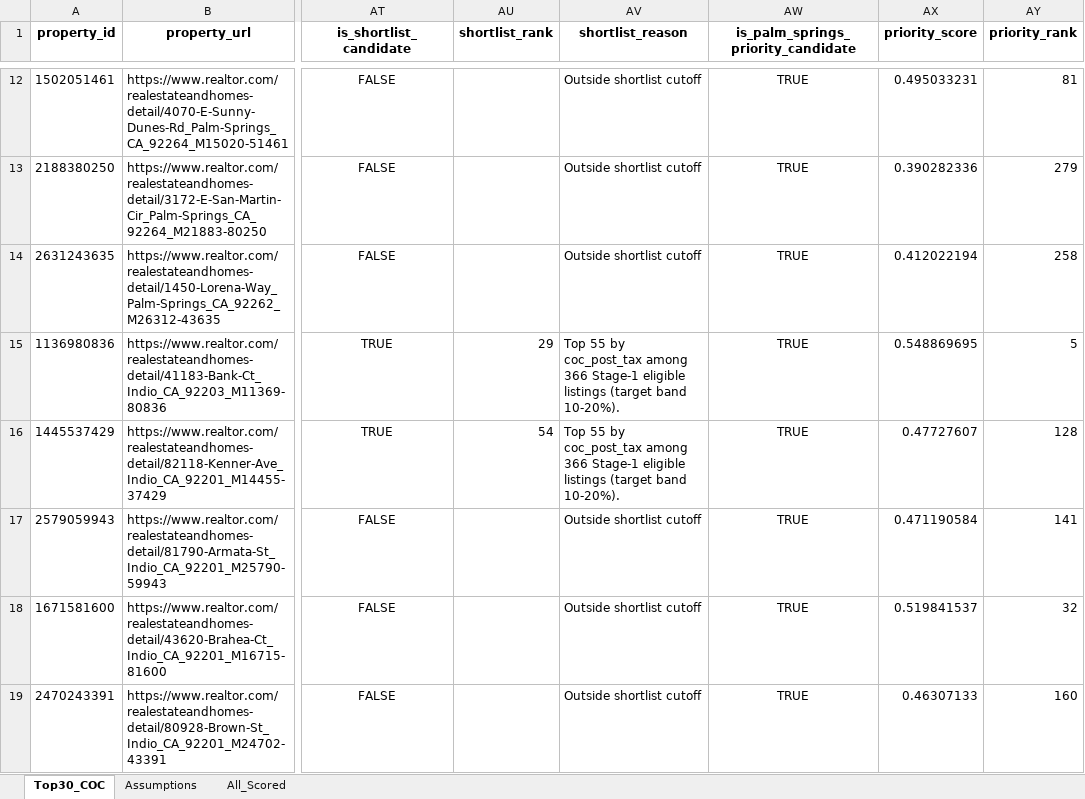
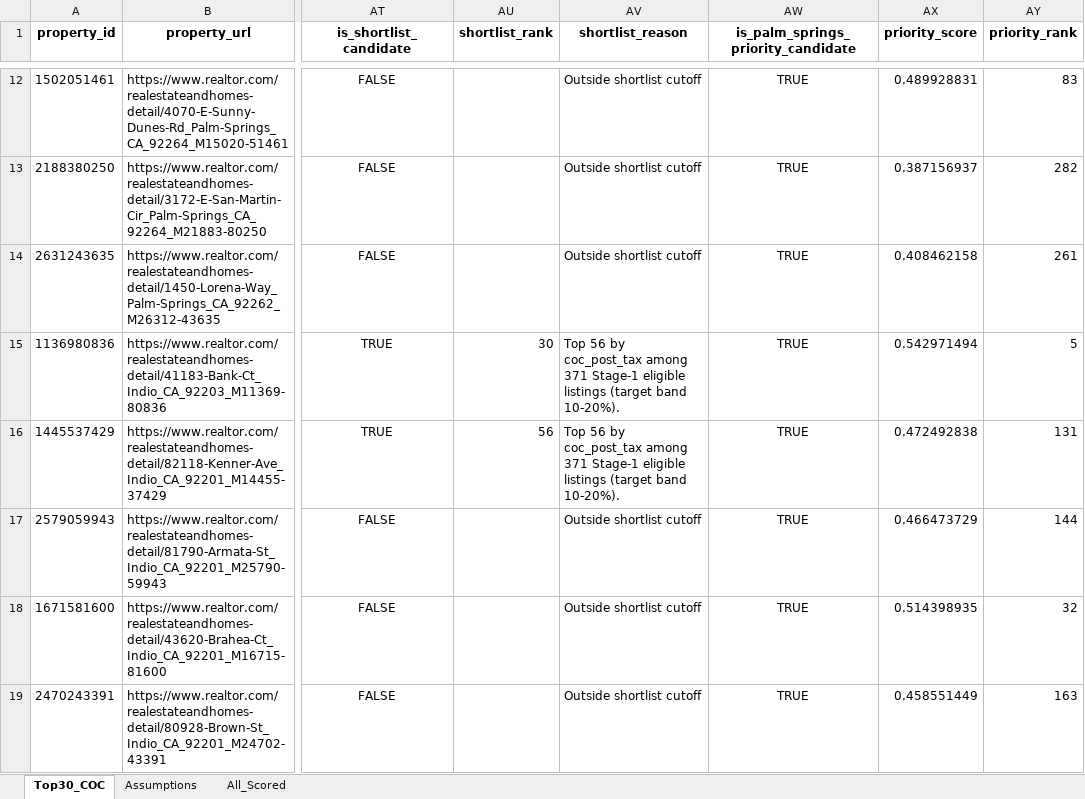
Before and after one commit to erichoonpark/HomeHarvest, an Excel workbook: examples/zips/coc_scorecard.xlsx, sheet Top30_COC, drawn as a sheet; only a part is shown, gaps mark what is left out; values as stored, in another font and other column widths than the file's, no borders; the diff covers the shown part only; the diff names each change by its address in the sheet, - before the commit and + after, or states it on an @@ line.

```diff
--- a/examples/zips/coc_scorecard.xlsx (sheet Top30_COC)
+++ b/examples/zips/coc_scorecard.xlsx (sheet Top30_COC)
-AX12 (priority_score): 0.495033231
+AX12 (priority_score): 0.489928831
-AY12 (priority_rank): 81
+AY12 (priority_rank): 83
-AX13 (priority_score): 0.390282336
+AX13 (priority_score): 0.387156937
-AY13 (priority_rank): 279
+AY13 (priority_rank): 282
-AX14 (priority_score): 0.412022194
+AX14 (priority_score): 0.408462158
-AY14 (priority_rank): 258
+AY14 (priority_rank): 261
-AU15 (shortlist_rank): 29
+AU15 (shortlist_rank): 30
-AV15:AV16 (shortlist_reason): Top 55 by coc_post_tax among 366 Stage-1 eligible…
+AV15:AV16 (shortlist_reason): Top 56 by coc_post_tax among 371 Stage-1 eligible…
-AX15 (priority_score): 0.548869695
+AX15 (priority_score): 0.542971494
-AU16 (shortlist_rank): 54
+AU16 (shortlist_rank): 56
-AX16 (priority_score): 0.47727607
+AX16 (priority_score): 0.472492838
-AY16 (priority_rank): 128
+AY16 (priority_rank): 131
-AX17 (priority_score): 0.471190584
+AX17 (priority_score): 0.466473729
-AY17 (priority_rank): 141
+AY17 (priority_rank): 144
-AX18 (priority_score): 0.519841537
+AX18 (priority_score): 0.514398935
-AX19 (priority_score): 0.46307133
+AX19 (priority_score): 0.458551449
-AY19 (priority_rank): 160
+AY19 (priority_rank): 163
```
Also changed, not shown: 88 edited cells elsewhere in this sheet, sheet All_Scored, 5 other files.
